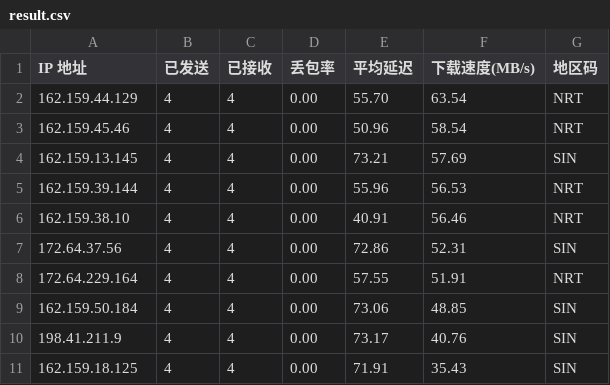
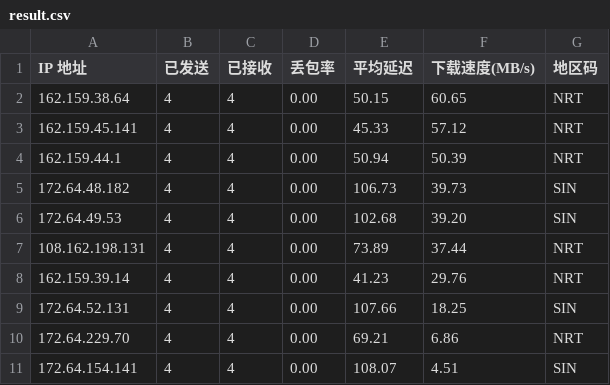
Before and after one commit to genequ/cfst, a CSV file: result.csv, drawn as a sheet.

Commit message:
CFST results update 2025-11-09 23:13:31

```diff
--- a/result.csv
+++ b/result.csv
@@ -1,11 +1,11 @@
 IP 地址,已发送,已接收,丢包率,平均延迟,下载速度(MB/s),地区码
-162.159.44.129,4,4,0.00,55.70,63.54,NRT
-162.159.45.46,4,4,0.00,50.96,58.54,NRT
-162.159.13.145,4,4,0.00,73.21,57.69,SIN
-162.159.39.144,4,4,0.00,55.96,56.53,NRT
-162.159.38.10,4,4,0.00,40.91,56.46,NRT
-172.64.37.56,4,4,0.00,72.86,52.31,SIN
-172.64.229.164,4,4,0.00,57.55,51.91,NRT
-162.159.50.184,4,4,0.00,73.06,48.85,SIN
-198.41.211.9,4,4,0.00,73.17,40.76,SIN
-162.159.18.125,4,4,0.00,71.91,35.43,SIN
+162.159.38.64,4,4,0.00,50.15,60.65,NRT
+162.159.45.141,4,4,0.00,45.33,57.12,NRT
+162.159.44.1,4,4,0.00,50.94,50.39,NRT
+172.64.48.182,4,4,0.00,106.73,39.73,SIN
+172.64.49.53,4,4,0.00,102.68,39.20,SIN
+108.162.198.131,4,4,0.00,73.89,37.44,NRT
+162.159.39.14,4,4,0.00,41.23,29.76,NRT
+172.64.52.131,4,4,0.00,107.66,18.25,SIN
+172.64.229.70,4,4,0.00,69.21,6.86,NRT
+172.64.154.141,4,4,0.00,108.07,4.51,SIN
```
